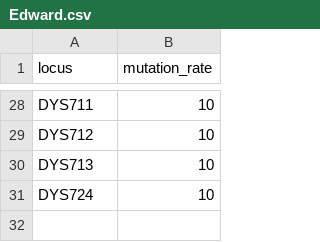
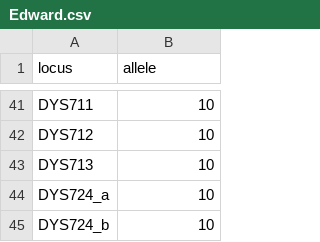
Before and after one commit to genid/MatchY, a CSV file: examples/RM/Edward.csv, drawn as a sheet; only a part is shown, gaps mark what is left out; the diff covers the shown part only.

```diff
--- a/examples/RM/Edward.csv
+++ b/examples/RM/Edward.csv
@@ -1 +1 @@
-locus,mutation_rate
+locus,allele
@@ -30,2 +43,3 @@ DYS712,10
 DYS713,10
-DYS724,10
+DYS724_a,10
+DYS724_b,10
```
Also changed, not shown: 14 added rows, 1 removed row and 7 edited cells elsewhere in this file, examples/RM/George.csv, examples/RM/William.csv, 4 other files.
